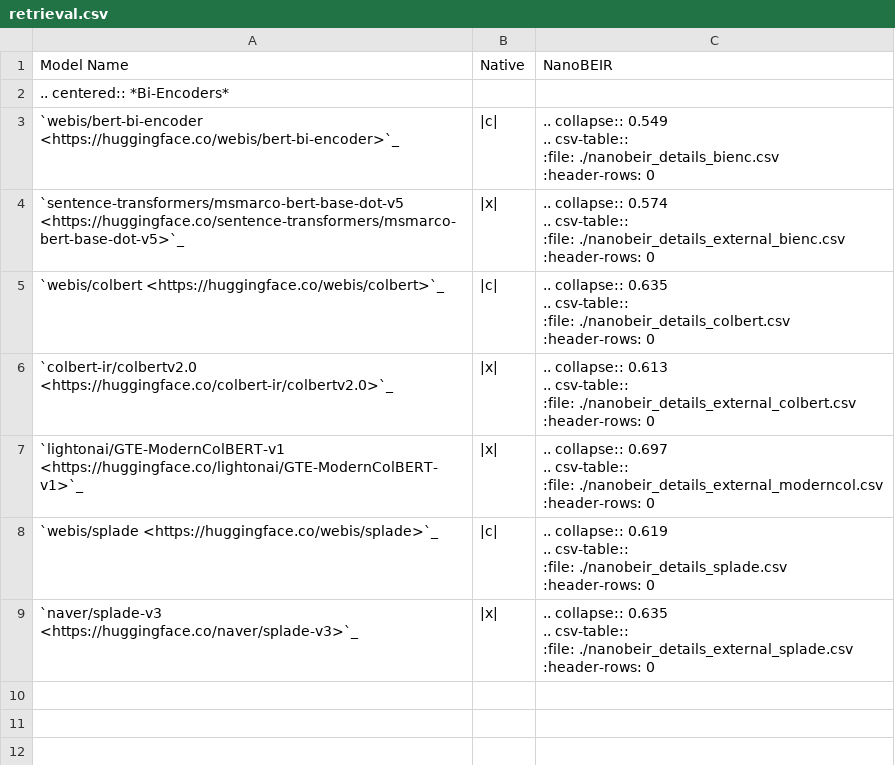
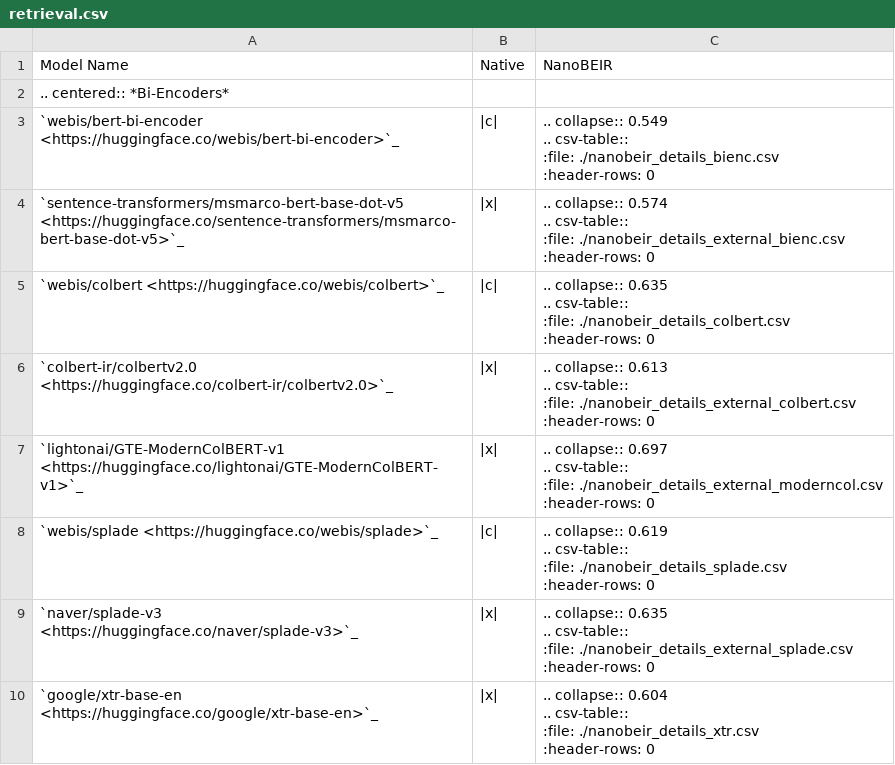
Before and after one commit to webis-de/lightning-ir, a CSV file: docs/models/retrieval.csv, drawn as a sheet.

Commit message:
Add XTR model details to CSV files (#150)
* add nanobeir_details_xtr.csv with model data

* add xtr model details to retrieval.csv

* restore xtr model details in retrieval.csv

* fix formatting in retrieval.csv for xtr model collapse value

* add google/xtr-base-en model details to reranking.csv

```diff
--- a/docs/models/retrieval.csv
+++ b/docs/models/retrieval.csv
@@ -37 +37,6 @@ Model Name,Native,NanoBEIR
        :header-rows: 0"
+"`google/xtr-base-en <https://huggingface.co/google/xtr-base-en>`_",|x|,".. collapse:: 0.604
+
+    .. csv-table::
+       :file: ./nanobeir_details_xtr.csv
+       :header-rows: 0"
```
Also changed, not shown: 2 other files.
